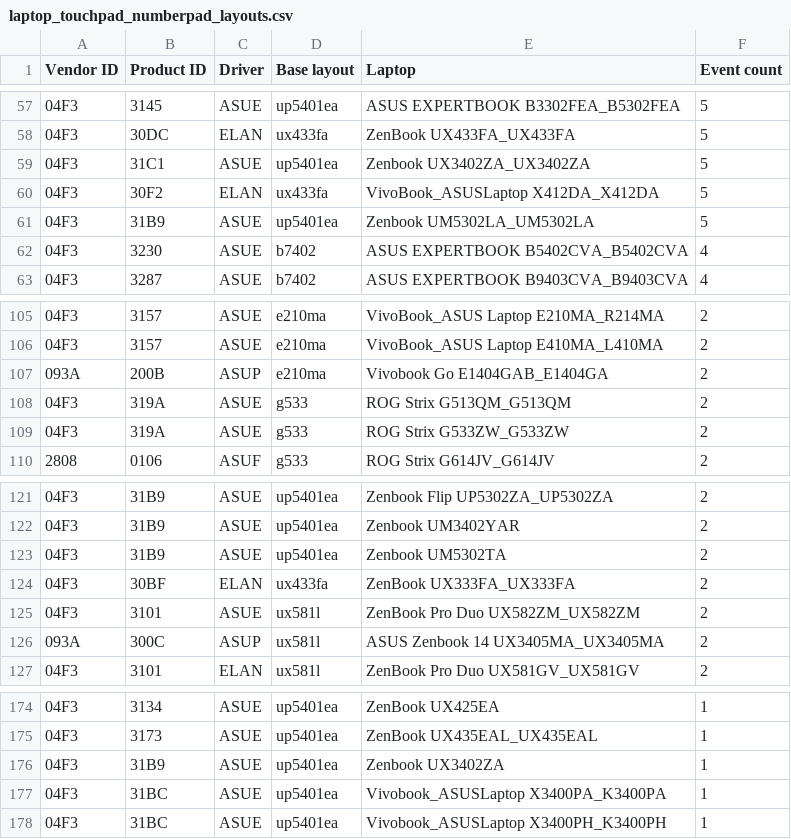
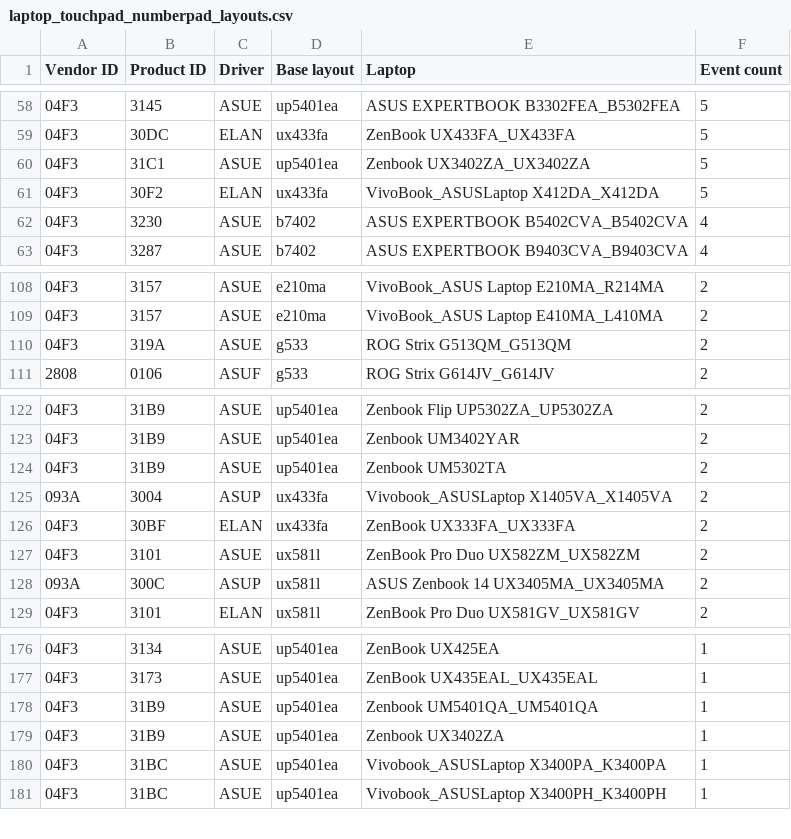
Before and after one commit to asus-linux-drivers/asus-numberpad-driver, a CSV file: laptop_touchpad_numberpad_layouts.csv, drawn as a sheet; only a part is shown, gaps mark what is left out; removed rows and columns are numbered as before the commit, all else as after; the diff covers the shown part only; the diff names each change by its address in the sheet, - before the commit and + after, or states it on an @@ line.

```diff
--- a/laptop_touchpad_numberpad_layouts.csv
+++ b/laptop_touchpad_numberpad_layouts.csv
-row 61: 04F3 | 31B9 | ASUE | up5401ea | Zenbook UM5302LA_UM5302LA | 5
-row 107: 093A | 200B | ASUP | e210ma | Vivobook Go E1404GAB_E1404GA | 2
-row 109: 04F3 | 319A | ASUE | g533 | ROG Strix G533ZW_G533ZW | 2
+row 125: 093A | 3004 | ASUP | ux433fa | Vivobook_ASUSLaptop X1405VA_X1405VA | 2
+row 178: 04F3 | 31B9 | ASUE | up5401ea | Zenbook UM5401QA_UM5401QA | 1
```
Also changed, not shown: 11 added rows, 7 removed rows and 9 edited cells elsewhere in this file.
